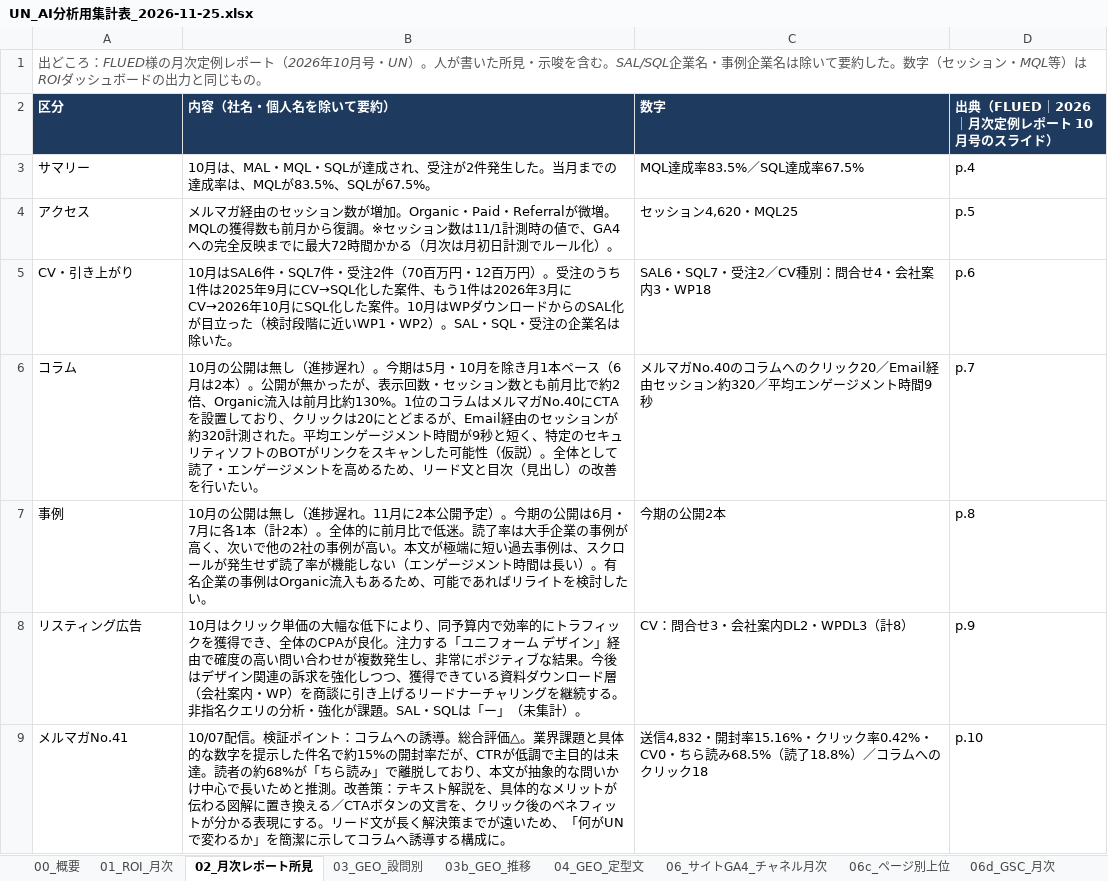
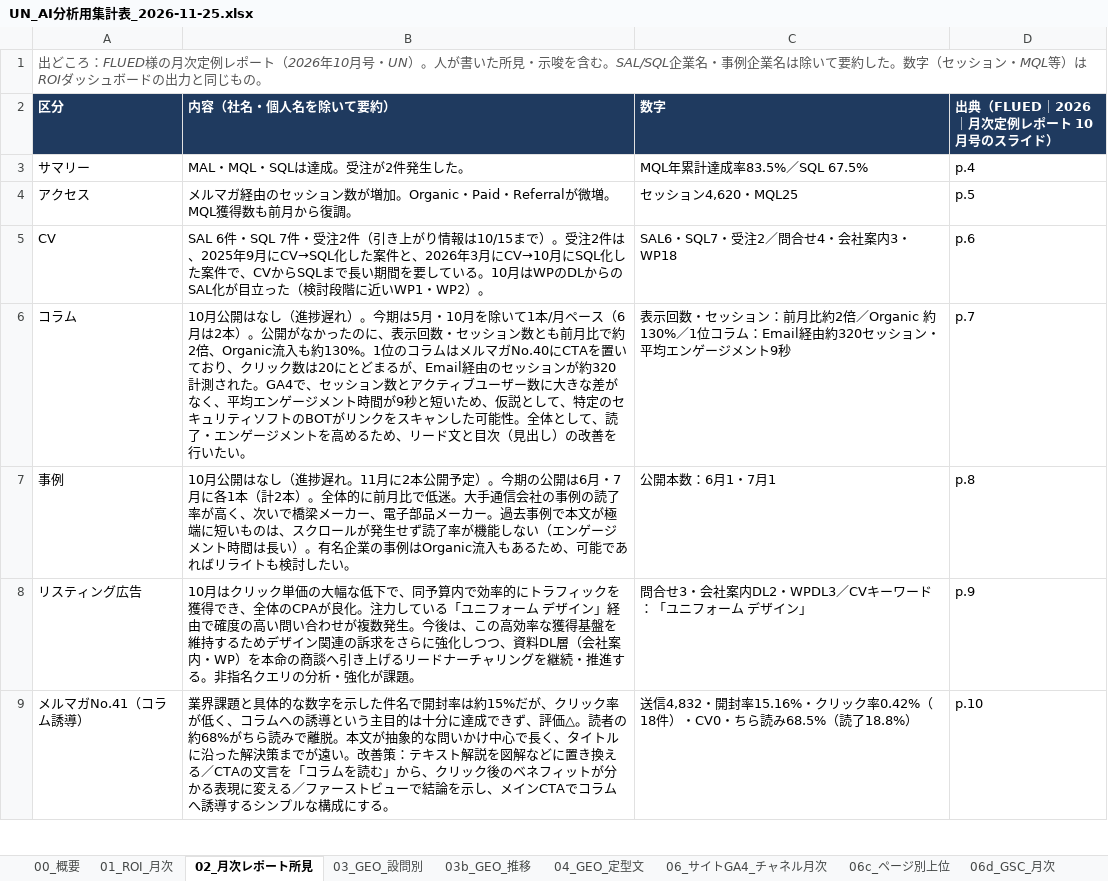
Before and after one commit to MayaNakajima/KPI-PDCA, an Excel workbook: ai_analysis/input/UN_AI分析用集計表_2026-11-25.xlsx, sheet 02_月次レポート所見, drawn as a sheet; only a part is shown; values as stored, in another font and other column widths than the file's, no borders; the diff covers the shown part only; the diff names each change by its address in the sheet, - before the commit and + after, or states it on an @@ line.

```diff
--- a/ai_analysis/input/UN_AI分析用集計表_2026-11-25.xlsx (sheet 02_月次レポート所見)
+++ b/ai_analysis/input/UN_AI分析用集計表_2026-11-25.xlsx (sheet 02_月次レポート所見)
-B3 (内容（社名・個人名を除いて要約）): 10月は、MAL・MQL・SQLが達成され、受注が2件発生した。当月までの達成率は、MQLが83.5%、SQLが67.5%。
+B3 (内容（社名・個人名を除いて要約）): MAL・MQL・SQLは達成。受注が2件発生した。
-C3 (数字): MQL達成率83.5%／SQL達成率67.5%
+C3 (数字): MQL年累計達成率83.5%／SQL 67.5%
-B4 (内容（社名・個人名を除いて要約）): …微増。MQLの獲得数も前月から復調。※セッション数は11/1計測時の値で、GA4への完全反映までに最大72時間かかる（月次は月初日計測でルール化）。
+B4 (内容（社名・個人名を除いて要約）): …微増。MQL獲得数も前月から復調。
-A5 (区分): CV・引き上がり
+A5 (区分): CV
-B5 (内容（社名・個人名を除いて要約）): 10月はSAL6件・SQL7件・受注2件（70百万円・12百万円）。受注のうち1件は2025年9月にCV→SQL化した案件、もう1件は2026年3月にCV→2026年10月にSQL化した案件。10月はWPダウンロードからのSAL化が目立った（検討段階に近いWP1・WP2）。SAL・SQL・受注の企業名は除いた。
+B5 (内容（社名・個人名を除いて要約）): SAL 6件・SQL 7件・受注2件（引き上がり情報は10/15まで）。受注2件は、2025年9月にCV→SQL化した案件と、2026年3月にCV→10月にSQL化した案件で、CVからSQLまで長い期間を要している。10月はWPのDLからのSAL化が目立った（検討段階に近いWP1・WP2）。
-C5 (数字): SAL6・SQL7・受注2／CV種別：問合せ4・会社案内3・WP18
+C5 (数字): SAL6・SQL7・受注2／問合せ4・会社案内3・WP18
-B6 (内容（社名・個人名を除いて要約）): 10月の公開は無し（進捗遅れ）。今期は5月・10月を除き月1本ペース（6月は2本）。公開が無かったが、表示回数・セッション数とも前月比で約2倍、Organic流入は前月比約130%。1位のコラムはメルマガNo.40にCTAを設置しており、クリックは20にとどまるが、Email経由のセッションが約320計測された。平均エンゲージメント時間が9秒と短く、特定のセキュリティソフトのBOTがリンクをスキャンした可能性（仮説）。全体として読了・エ…
+B6 (内容（社名・個人名を除いて要約）): 10月公開はなし（進捗遅れ）。今期は5月・10月を除いて1本/月ペース（6月は2本）。公開がなかったのに、表示回数・セッション数とも前月比で約2倍、Organic流入も約130%。1位のコラムはメルマガNo.40にCTAを置いており、クリック数は20にとどまるが、Email経由のセッションが約320計測された。GA4で、セッション数とアクティブユーザー数に大きな差がなく、平均エンゲージメント時間が9秒と短いため、仮説として、特定のセキュリティソフトのBOTがリンクをスキャンした可能性。全体として、読了・エ…
-C6 (数字): メルマガNo.40のコラムへのクリック20／Email経由セッション約320／平均エンゲージメント時間9秒
+C6 (数字): 表示回数・セッション：前月比約2倍／Organic 約130%／1位コラム：Email経由約320セッション・平均エンゲージメント9秒
-B7 (内容（社名・個人名を除いて要約）): 10月の公開は無し（進捗遅れ。11月に2本公開予定）。今期の公開は6月・7月に各1本（計2本）。全体的に前月比で低迷。読了率は大手企業の事例が高く、次いで他の2社の事例が高い。本文が極端に短い過去事例は、スクロールが発生せず読了率が機能しない（エンゲージメント時間は長い）。有名企業の事例はOrganic流入もあるため、可能であればリライトを検討した…
+B7 (内容（社名・個人名を除いて要約）): 10月公開はなし（進捗遅れ。11月に2本公開予定）。今期の公開は6月・7月に各1本（計2本）。全体的に前月比で低迷。大手通信会社の事例の読了率が高く、次いで橋梁メーカー、電子部品メーカー。過去事例で本文が極端に短いものは、スクロールが発生せず読了率が機能しない（エンゲージメント時間は長い）。有名企業の事例はOrganic流入もあるため、可能であればリライトも検討した…
-C7 (数字): 今期の公開2本
+C7 (数字): 公開本数：6月1・7月1
-B8 (内容（社名・個人名を除いて要約）): …幅な低下により、同予算内で効率的にトラフィックを獲得でき、全体のCPAが良化。注力する「ユニフォーム デザイン」経由で確度の高い問い合わせが複数発生し、非常にポジティブな結果。今後はデザイン関連の訴求を強化しつつ、獲得できている資料ダウンロード層（会社案内・WP）を商談に引き上げるリードナーチャリングを継続する。非指名クエリの分析・強化が課題。SAL・SQLは「ー」（未集計）。
+B8 (内容（社名・個人名を除いて要約）): …幅な低下で、同予算内で効率的にトラフィックを獲得でき、全体のCPAが良化。注力している「ユニフォーム デザイン」経由で確度の高い問い合わせが複数発生。今後は、この高効率な獲得基盤を維持するためデザイン関連の訴求をさらに強化しつつ、資料DL層（会社案内・WP）を本命の商談へ引き上げるリードナーチャリングを継続・推進する。非指名クエリの分析・強化が課題。
-C8 (数字): CV：問合せ3・会社案内DL2・WPDL3（計8）
+C8 (数字): 問合せ3・会社案内DL2・WPDL3／CVキーワード：「ユニフォーム デザイン」
-A9 (区分): メルマガNo.41
+A9 (区分): メルマガNo.41（コラム誘導）
-B9 (内容（社名・個人名を除いて要約）): 10/07配信。検証ポイント：コラムへの誘導。総合評価△。業界課題と具体的な数字を提示した件名で約15%の開封率だが、CTRが低調で主目的は未達。読者の約68%が「ちら読み」で離脱しており、本文が抽象的な問いかけ中心で長いためと推測。改善策：テキスト解説を、具体的なメリットが伝わる図解に置き換える／CTAボタンの文言を、クリック後のベネフィットが分かる表現にする。リード文が長く解決策までが遠いため、「何がUNで変わるか」を簡潔に示してコラムへ誘導する構成に。
+B9 (内容（社名・個人名を除いて要約）): 業界課題と具体的な数字を示した件名で開封率は約15%だが、クリック率が低く、コラムへの誘導という主目的は十分に達成できず、評価△。読者の約68%がちら読みで離脱。本文が抽象的な問いかけ中心で長く、タイトルに沿った解決策までが遠い。改善策：テキスト解説を図解などに置き換える／CTAの文言を「コラムを読む」から、クリック後のベネフィットが分かる表現に変える／ファーストビューで結論を示し、メインCTAでコラムへ誘導するシンプルな構成にする。
-C9 (数字): …ック率0.42%・CV0・ちら読み68.5%（読了18.8%）／コラムへのクリック18
+C9 (数字): …ック率0.42%（18件）・CV0・ちら読み68.5%（読了18.8%）
```
Also changed, not shown: 1 added row, 3 removed rows and 6 edited cells elsewhere in this sheet, 2 other files.
